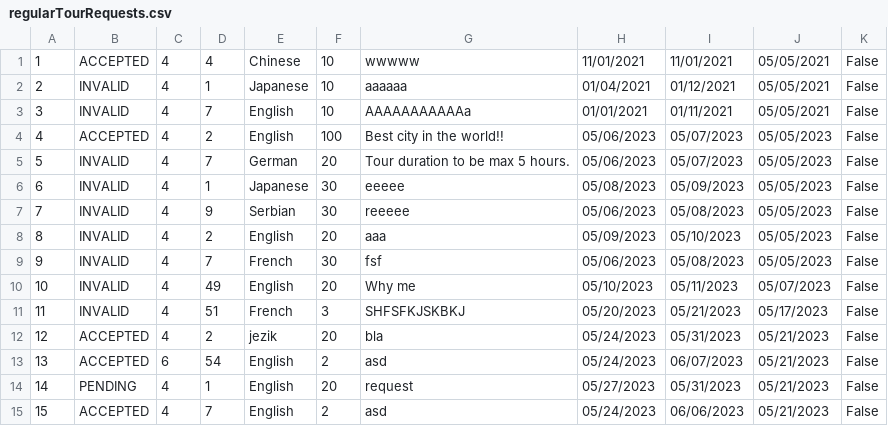
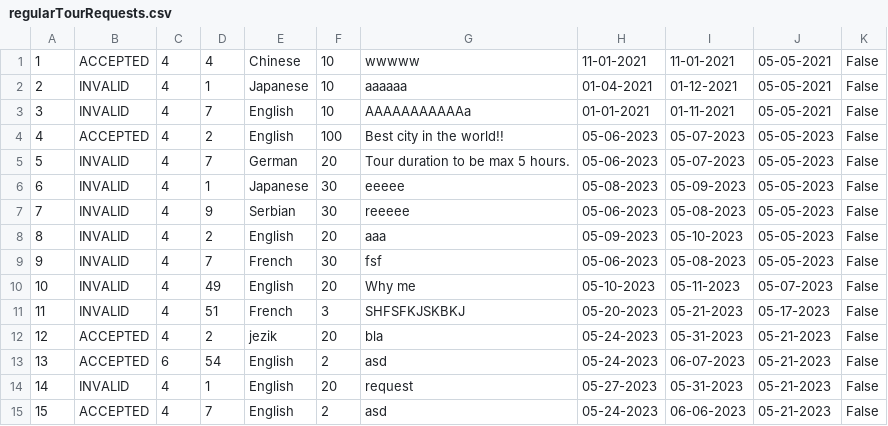
Before and after one commit to anastano/group-3-team-B, a CSV file: SIMS_HCI_Project/SIMS_HCI_Project/Resources/Database/regularTourRequests.csv, drawn as a sheet.

Commit message:
Add requests for hci

```diff
--- a/SIMS_HCI_Project/SIMS_HCI_Project/Resources/Database/regularTourRequests.csv
+++ b/SIMS_HCI_Project/SIMS_HCI_Project/Resources/Database/regularTourRequests.csv
@@ -1,15 +1,15 @@
-1|ACCEPTED|4|4|Chinese|10|wwwww|11/01/2021|11/01/2021|05/05/2021|False
-2|INVALID|4|1|Japanese|10|aaaaaa|01/04/2021|01/12/2021|05/05/2021|False
-3|INVALID|4|7|English|10|AAAAAAAAAAAa|01/01/2021|01/11/2021|05/05/2021|False
-4|ACCEPTED|4|2|English|100|Best city in the world!!|05/06/2023|05/07/2023|05/05/2023|False
-5|INVALID|4|7|German|20|Tour duration to be max 5 hours.|05/06/2023|05/07/2023|05/05/2023|False
-6|INVALID|4|1|Japanese|30|eeeee|05/08/2023|05/09/2023|05/05/2023|False
-7|INVALID|4|9|Serbian|30|reeeee|05/06/2023|05/08/2023|05/05/2023|False
-8|INVALID|4|2|English|20|aaa|05/09/2023|05/10/2023|05/05/2023|False
-9|INVALID|4|7|French|30|fsf|05/06/2023|05/08/2023|05/05/2023|False
-10|INVALID|4|49|English|20|Why me|05/10/2023|05/11/2023|05/07/2023|False
-11|INVALID|4|51|French|3|SHFSFKJSKBKJ|05/20/2023|05/21/2023|05/17/2023|False
-12|ACCEPTED|4|2|jezik|20|bla|05/24/2023|05/31/2023|05/21/2023|False
-13|ACCEPTED|6|54|English|2|asd|05/24/2023|06/07/2023|05/21/2023|False
-14|PENDING|4|1|English|20|request|05/27/2023|05/31/2023|05/21/2023|False
-15|ACCEPTED|4|7|English|2|asd|05/24/2023|06/06/2023|05/21/2023|False
+1|ACCEPTED|4|4|Chinese|10|wwwww|11-01-2021|11-01-2021|05-05-2021|False
+2|INVALID|4|1|Japanese|10|aaaaaa|01-04-2021|01-12-2021|05-05-2021|False
+3|INVALID|4|7|English|10|AAAAAAAAAAAa|01-01-2021|01-11-2021|05-05-2021|False
+4|ACCEPTED|4|2|English|100|Best city in the world!!|05-06-2023|05-07-2023|05-05-2023|False
+5|INVALID|4|7|German|20|Tour duration to be max 5 hours.|05-06-2023|05-07-2023|05-05-2023|False
+6|INVALID|4|1|Japanese|30|eeeee|05-08-2023|05-09-2023|05-05-2023|False
+7|INVALID|4|9|Serbian|30|reeeee|05-06-2023|05-08-2023|05-05-2023|False
+8|INVALID|4|2|English|20|aaa|05-09-2023|05-10-2023|05-05-2023|False
+9|INVALID|4|7|French|30|fsf|05-06-2023|05-08-2023|05-05-2023|False
+10|INVALID|4|49|English|20|Why me|05-10-2023|05-11-2023|05-07-2023|False
+11|INVALID|4|51|French|3|SHFSFKJSKBKJ|05-20-2023|05-21-2023|05-17-2023|False
+12|ACCEPTED|4|2|jezik|20|bla|05-24-2023|05-31-2023|05-21-2023|False
+13|ACCEPTED|6|54|English|2|asd|05-24-2023|06-07-2023|05-21-2023|False
+14|INVALID|4|1|English|20|request|05-27-2023|05-31-2023|05-21-2023|False
+15|ACCEPTED|4|7|English|2|asd|05-24-2023|06-06-2023|05-21-2023|False
```
Also changed, not shown: 13 other files.
